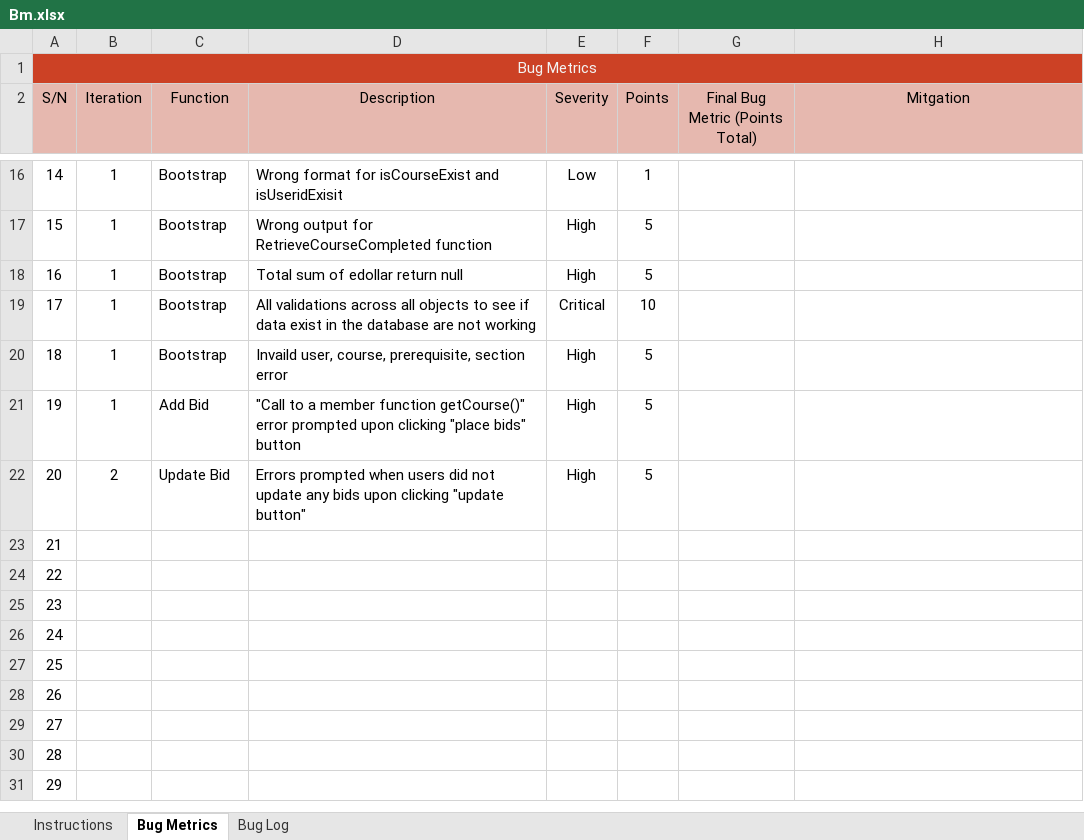
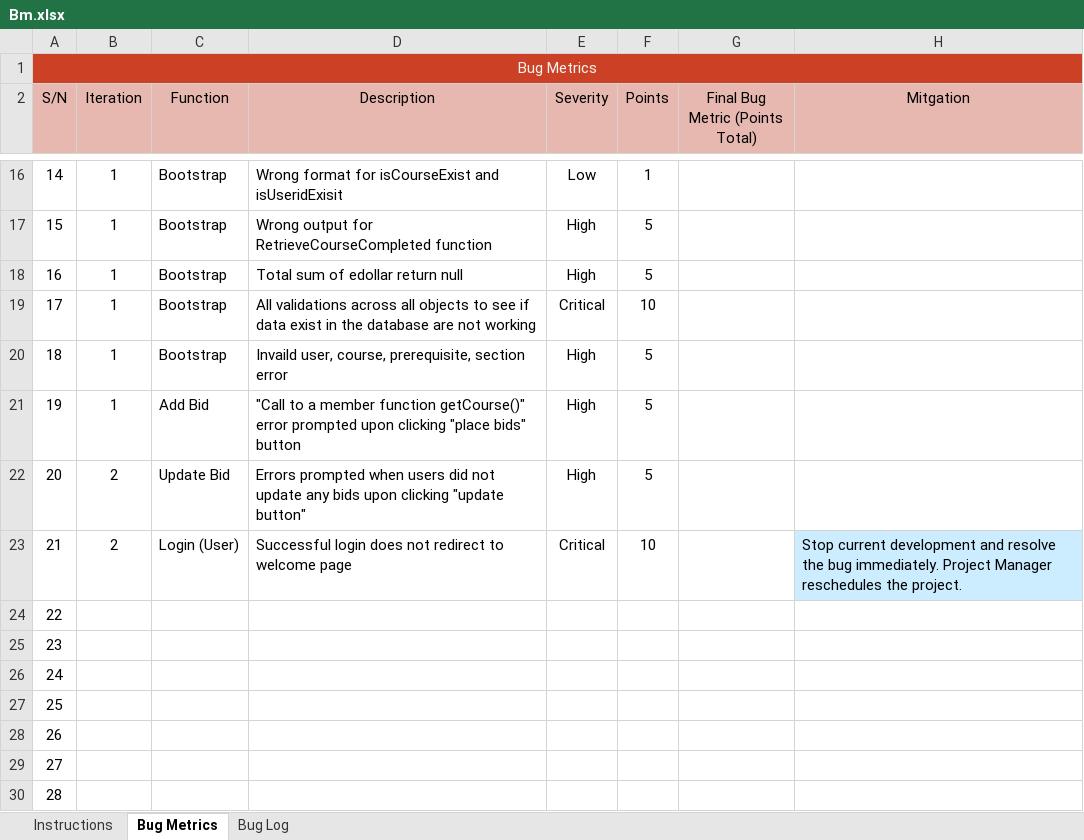
Before and after one commit to xbloh/Online-Course-Bidding-System-, an Excel workbook: metrics/Bm.xlsx, sheet Bug Metrics, drawn as a sheet; only a part is shown, gaps mark what is left out; the shorter side is filled out with more unchanged rows; values as stored, in another font and other column widths than the file's, no borders; conditional formats not drawn; the diff names each change by its address in the sheet, - before the commit and + after, or states it on an @@ line.

```diff
--- a/metrics/Bm.xlsx (sheet Bug Metrics)
+++ b/metrics/Bm.xlsx (sheet Bug Metrics)
-B23 (Iteration): (empty)
+B23 (Iteration): 2
-C23 (Function): (empty)
+C23 (Function): Login (User)
-D23 (Description): (empty)
+D23 (Description): Successful login does not redirect to welcome page
-E23 (Severity): (empty)
+E23 (Severity): Critical
-F23 (Points): (empty)
+F23 (Points): 10
-H23 (Mitgation): (empty)
+H23 (Mitgation): Stop current development and resolve the bug immediately. Project Manager reschedules the project.
-H23 fill: none
+H23 fill: #CCECFF
```
Also changed, not shown: sheet Bug Log, 3 other files.
